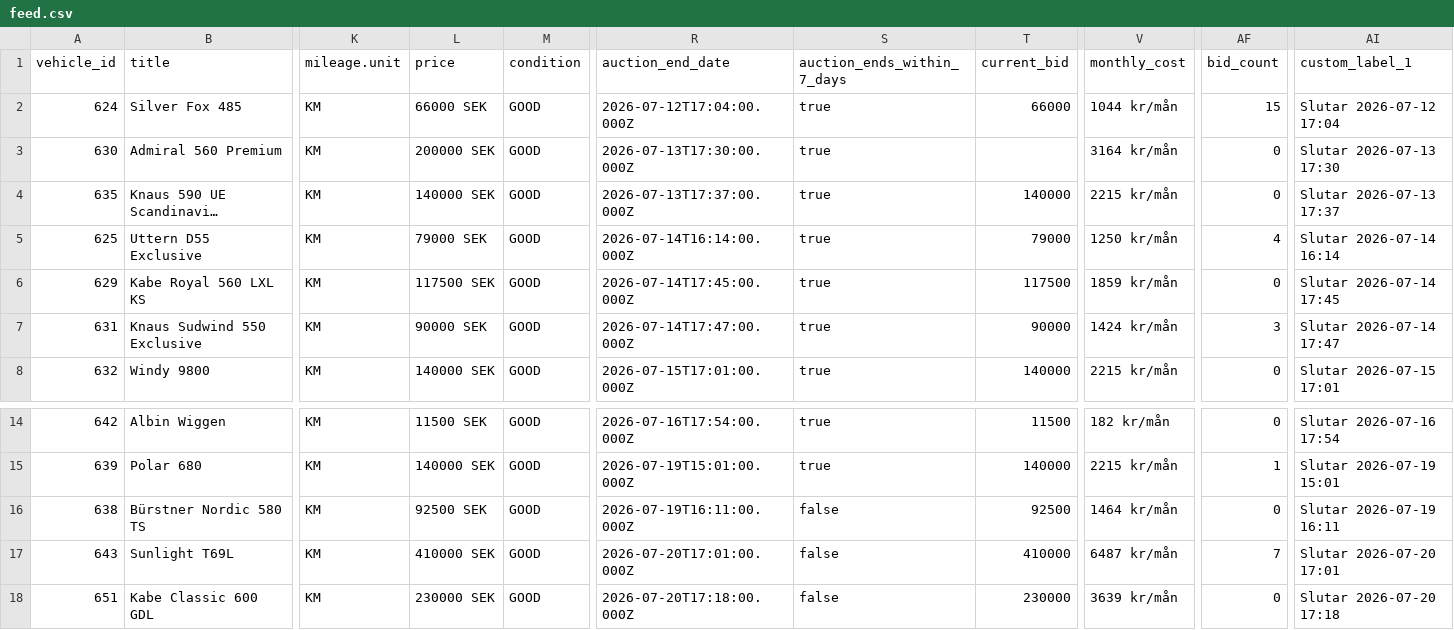
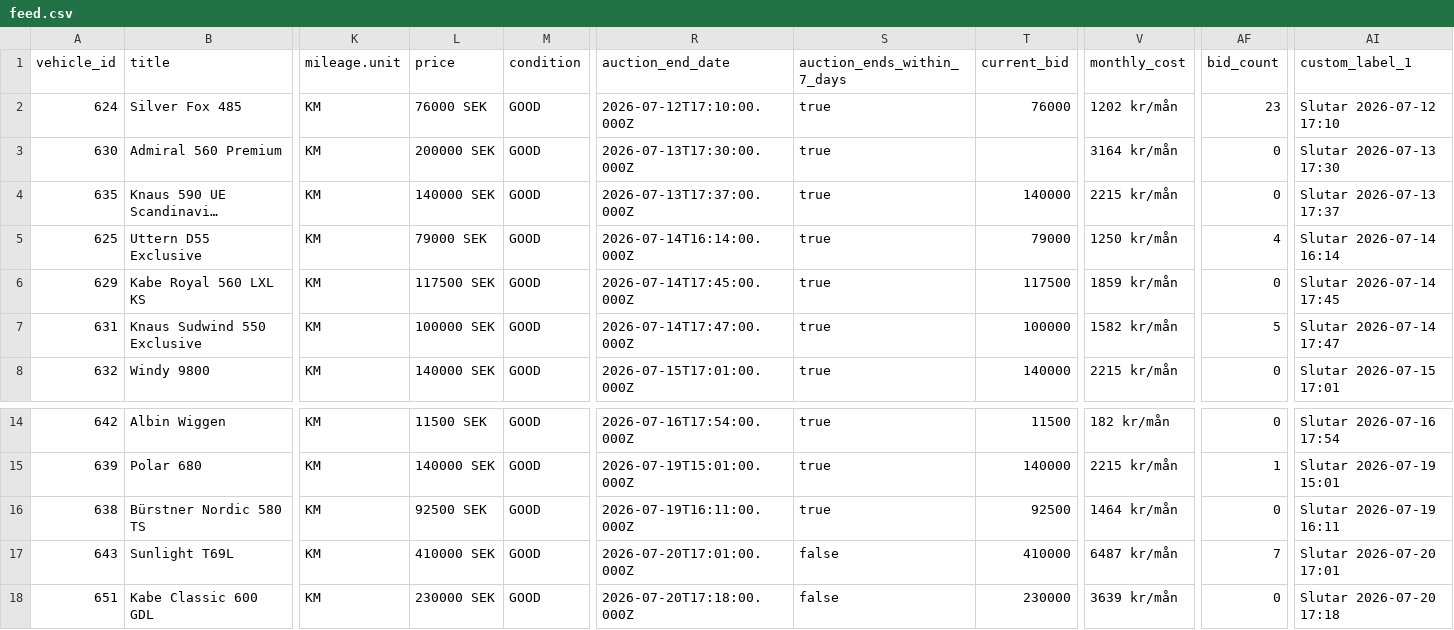
Before and after one commit to Viva-Media/frivio-feed, a CSV file: feed.csv, drawn as a sheet; only a part is shown, gaps mark what is left out; long unchanged cells end in …; the diff names each change by its address in the sheet, - before the commit and + after, or states it on an @@ line.

Commit message:
Update feed 1a3bcea8802c116cd21b61650a594483b4900f2f

```diff
--- a/feed.csv
+++ b/feed.csv
-L2 (price): 66000 SEK
+L2 (price): 76000 SEK
-R2 (auction_end_date): 2026-07-12T17:04:00.000Z
+R2 (auction_end_date): 2026-07-12T17:10:00.000Z
-T2 (current_bid): 66000
+T2 (current_bid): 76000
-V2 (monthly_cost): 1044 kr/mån
+V2 (monthly_cost): 1202 kr/mån
-AF2 (bid_count): 15
+AF2 (bid_count): 23
-AI2 (custom_label_1): Slutar 2026-07-12 17:04
+AI2 (custom_label_1): Slutar 2026-07-12 17:10
-L7 (price): 90000 SEK
+L7 (price): 100000 SEK
-T7 (current_bid): 90000
+T7 (current_bid): 100000
-V7 (monthly_cost): 1424 kr/mån
+V7 (monthly_cost): 1582 kr/mån
-AF7 (bid_count): 3
+AF7 (bid_count): 5
-S16 (auction_ends_within_7_days): false
+S16 (auction_ends_within_7_days): true
```
Also changed, not shown: 1 other file.
